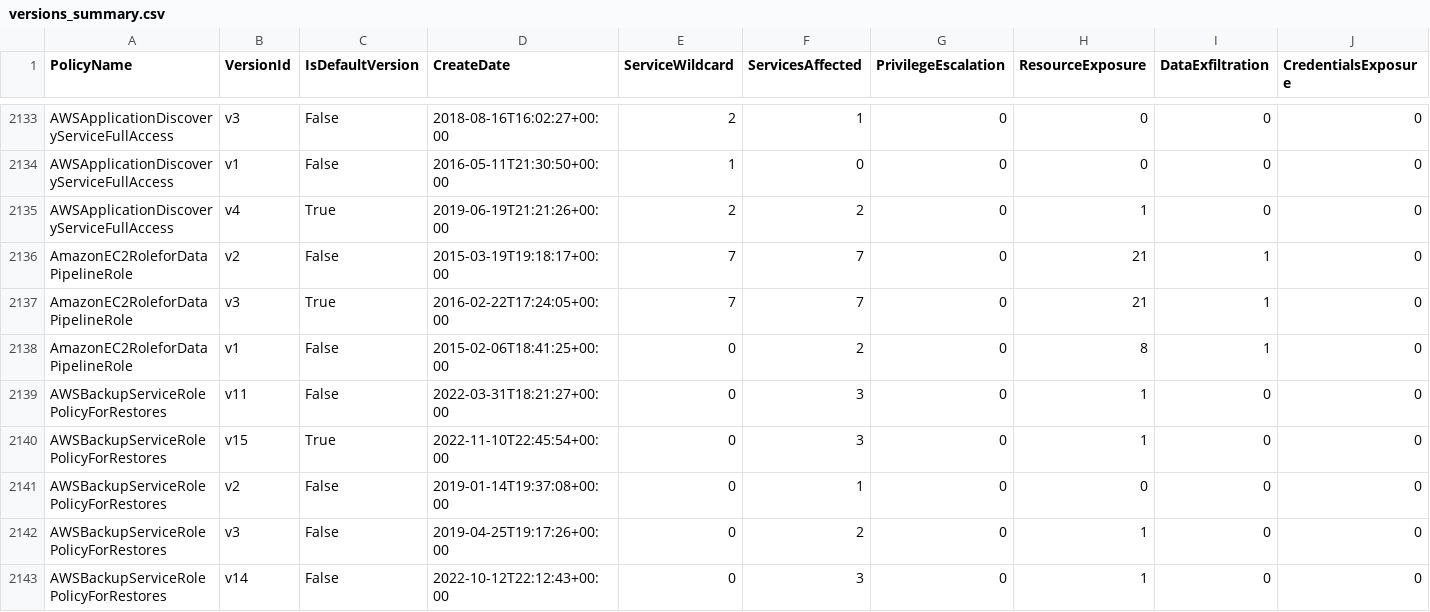
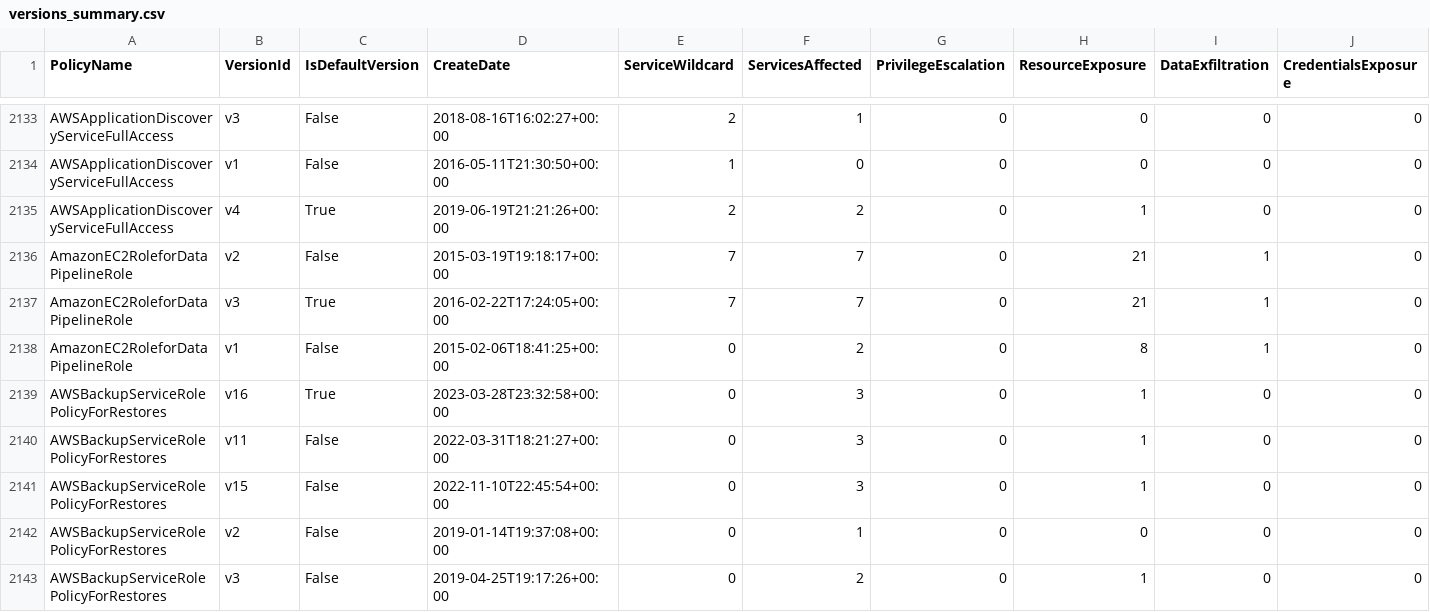
Before and after one commit to tenchi-security/camp, a CSV file: versions_summary.csv, drawn as a sheet; only a part is shown, gaps mark what is left out; the shorter side is filled out with more unchanged rows; addresses are those after the commit; rows hold the shown columns only; the diff names each change by its address in the sheet, - before the commit and + after, or states it on an @@ line.

```diff
--- a/versions_summary.csv
+++ b/versions_summary.csv
+row 2139: AWSBackupServiceRolePolicyForRestores | v16 | True | 2023-03-28T23:32:58+00:00 | 0 | 3 | 0 | 1 | 0 | 0
-C2141 (IsDefaultVersion): True
+C2141 (IsDefaultVersion): False
```
Also changed, not shown: 5 other files.
